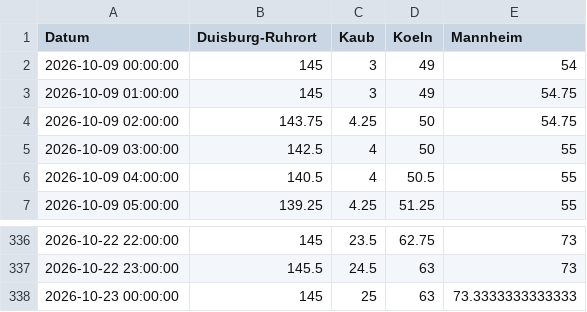
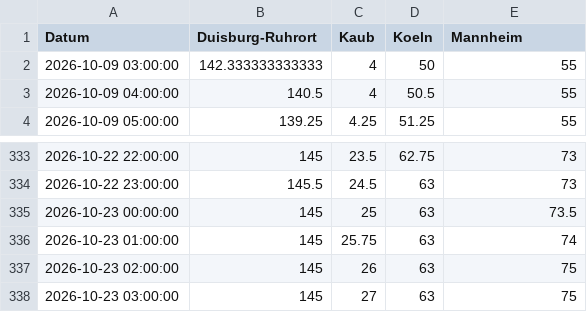
Before and after one commit to robjrentrop/pegelstaende_rhein, a CSV file: pegelstaende_datawrapper.csv, drawn as a sheet; only a part is shown, gaps mark what is left out.

```diff
--- a/pegelstaende_datawrapper.csv
+++ b/pegelstaende_datawrapper.csv
@@ -1,6 +1,3 @@
 "Datum","Duisburg-Ruhrort","Kaub","Koeln","Mannheim"
-"2026-10-09 00:00:00",145,3,49,54
-"2026-10-09 01:00:00",145,3,49,54.75
-"2026-10-09 02:00:00",143.75,4.25,50,54.75
-"2026-10-09 03:00:00",142.5,4,50,55
+"2026-10-09 03:00:00",142.333333333333,4,50,55
 "2026-10-09 04:00:00",140.5,4,50.5,55
@@ -337,2 +334,5 @@
 "2026-10-22 23:00:00",145.5,24.5,63,73
-"2026-10-23 00:00:00",145,25,63,73.3333333333333
+"2026-10-23 00:00:00",145,25,63,73.5
+"2026-10-23 01:00:00",145,25.75,63,74
+"2026-10-23 02:00:00",145,26,63,75
+"2026-10-23 03:00:00",145,27,63,75
```
